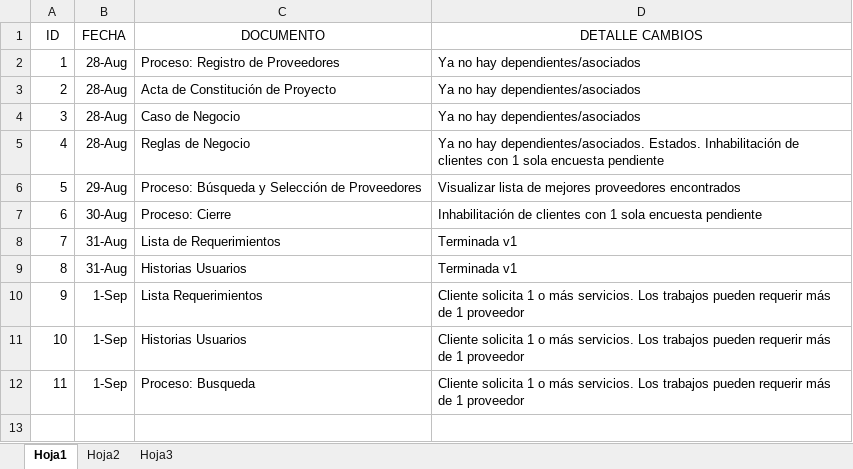
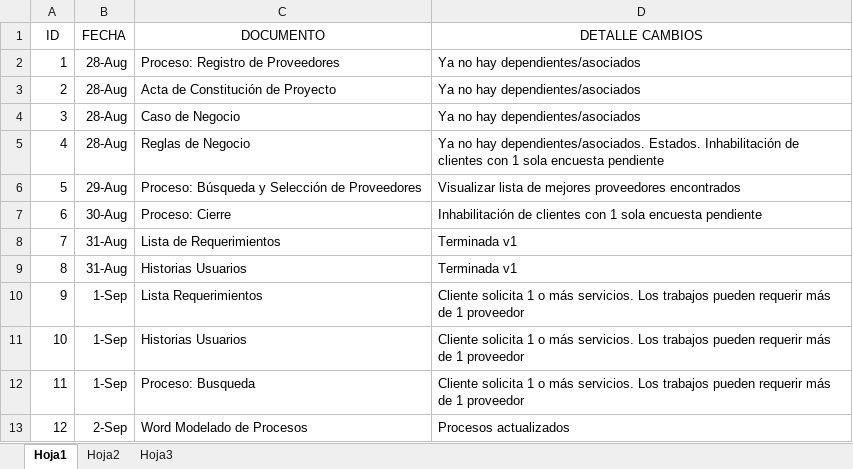
Before and after one commit to cmendez/tesis-mendez-pucp, an Excel workbook: Documentación/Documentos Generales/Gestión de Cambios.xlsx, sheet Hoja1, drawn as a sheet; values as stored, in another font and other column widths than the file's, no borders; table styles not drawn; the diff names each change by its address in the sheet, - before the commit and + after, or states it on an @@ line.

```diff
--- a/Documentación/Documentos Generales/Gestión de Cambios.xlsx (sheet Hoja1)
+++ b/Documentación/Documentos Generales/Gestión de Cambios.xlsx (sheet Hoja1)
+row 13: 12 | 2-Sep | Word Modelado de Procesos | Procesos actualizados
```
Also changed, not shown: 2 other files.
